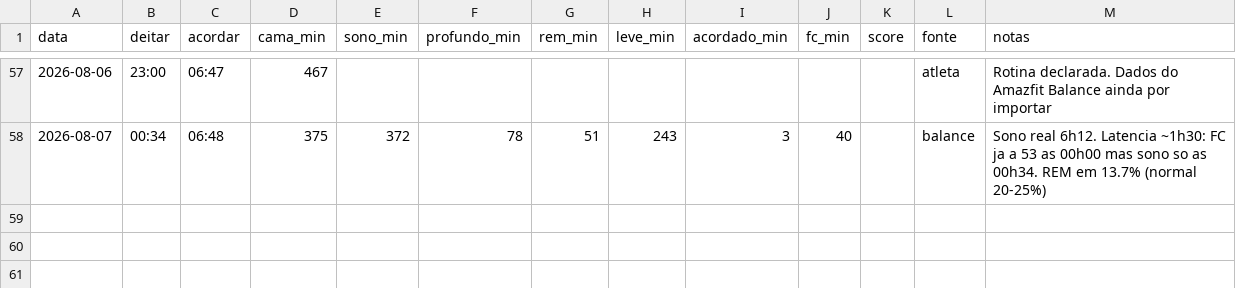
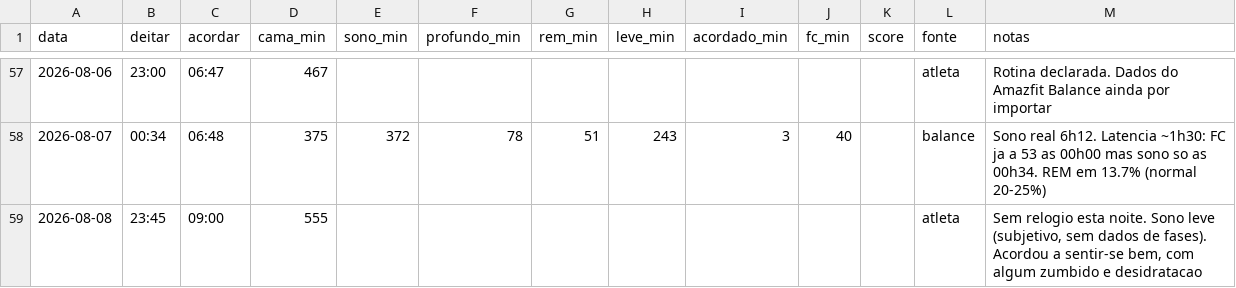
Before and after one commit to rizamith/rzpt-claude, a CSV file: dados/sono.csv, drawn as a sheet; only a part is shown, gaps mark what is left out.

```diff
--- a/dados/sono.csv
+++ b/dados/sono.csv
@@ -58 +58,2 @@ data,deitar,acordar,cama_min,sono_min,profundo_min,rem_min,leve_min,acordado_min
 2026-08-07,00:34,06:48,375,372,78,51,243,3,40,,balance,Sono real 6h12. Latencia ~1h30: FC ja a 53 as 00h00 mas sono so as 00h34. REM em 13.7% (normal 20-25%)
+2026-08-08,23:45,09:00,555,,,,,,,,atleta,"Sem relogio esta noite. Sono leve (subjetivo, sem dados de fases). Acordou a sentir-se bem, com algum zumbido e desidratacao"
```
Also changed, not shown: dados/corpo.csv, 1 other file.
